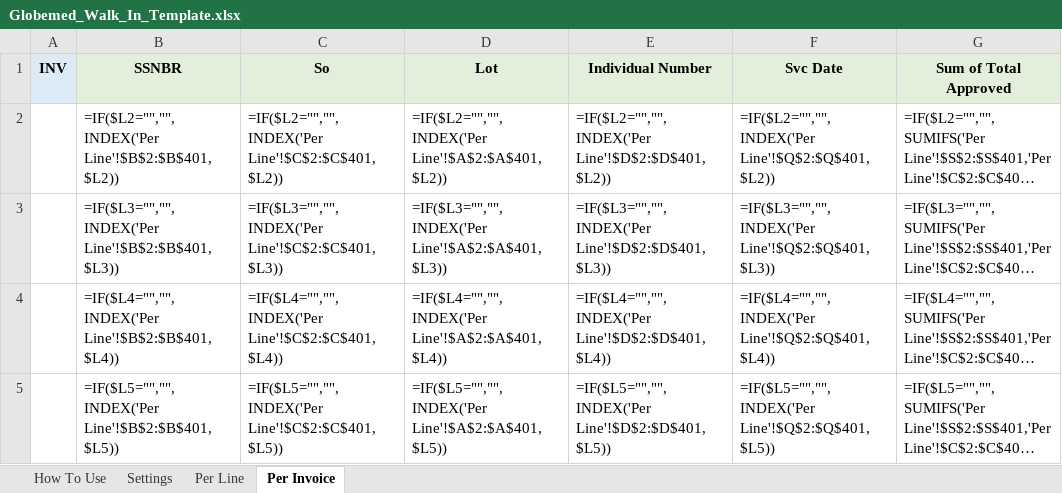
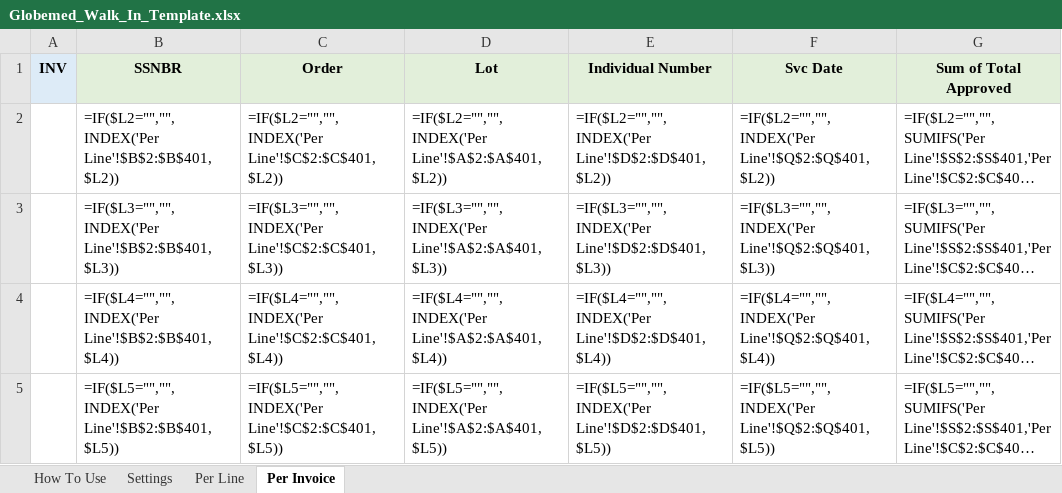
Before and after one commit to ntarek72-ai/Admins-Dashboard, an Excel workbook: Template/Globemed_Walk_In_Template.xlsx, sheet Per Invoice, drawn as a sheet; only a part is shown; long unchanged cells end in …; values as stored, in another font and other column widths than the file's, no borders; formulas without a stored value are shown as written; the diff names each change by its address in the sheet, - before the commit and + after, or states it on an @@ line.

```diff
--- a/Template/Globemed_Walk_In_Template.xlsx (sheet Per Invoice)
+++ b/Template/Globemed_Walk_In_Template.xlsx (sheet Per Invoice)
-C1: So
+C1: Order
```
Also changed, not shown: sheet Per Line, 1 other file.
